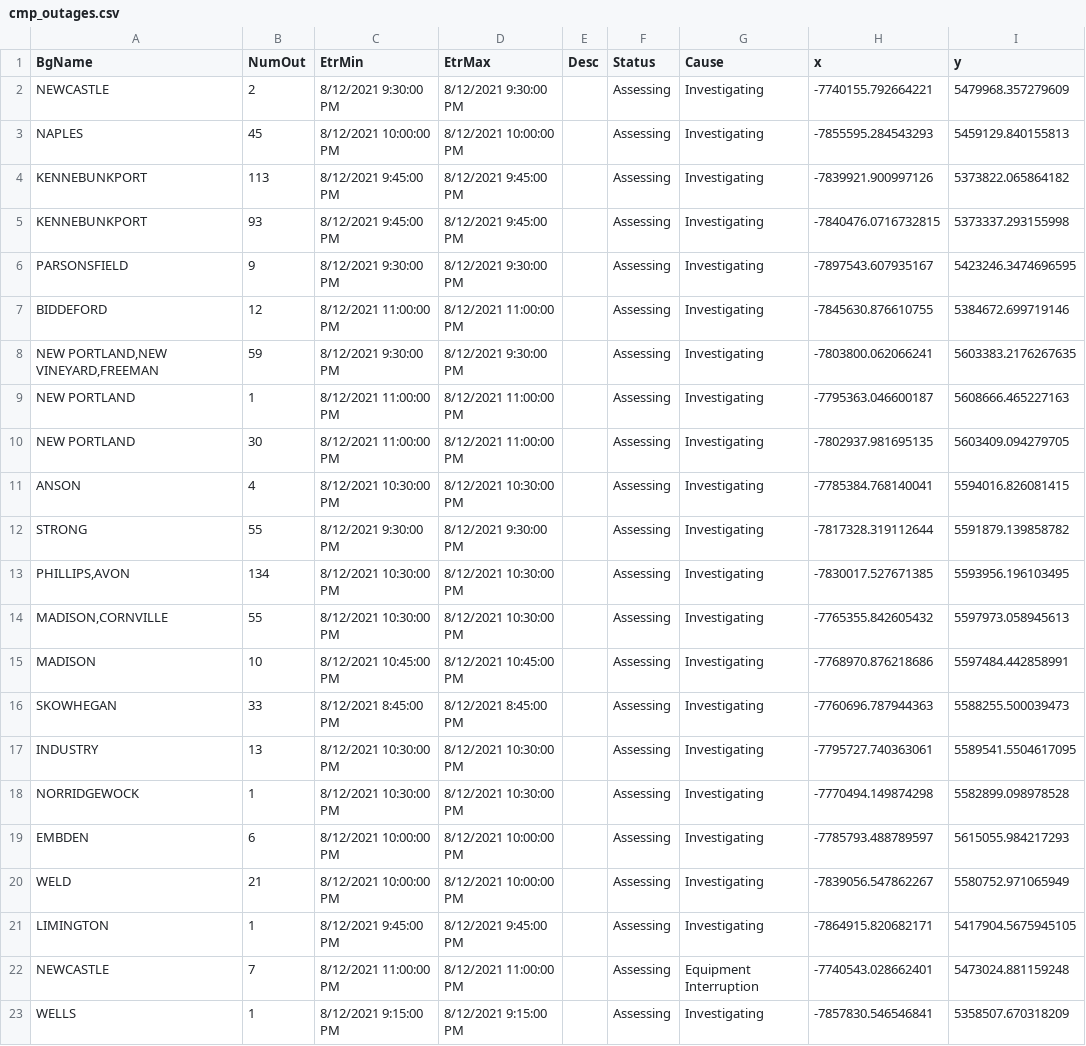
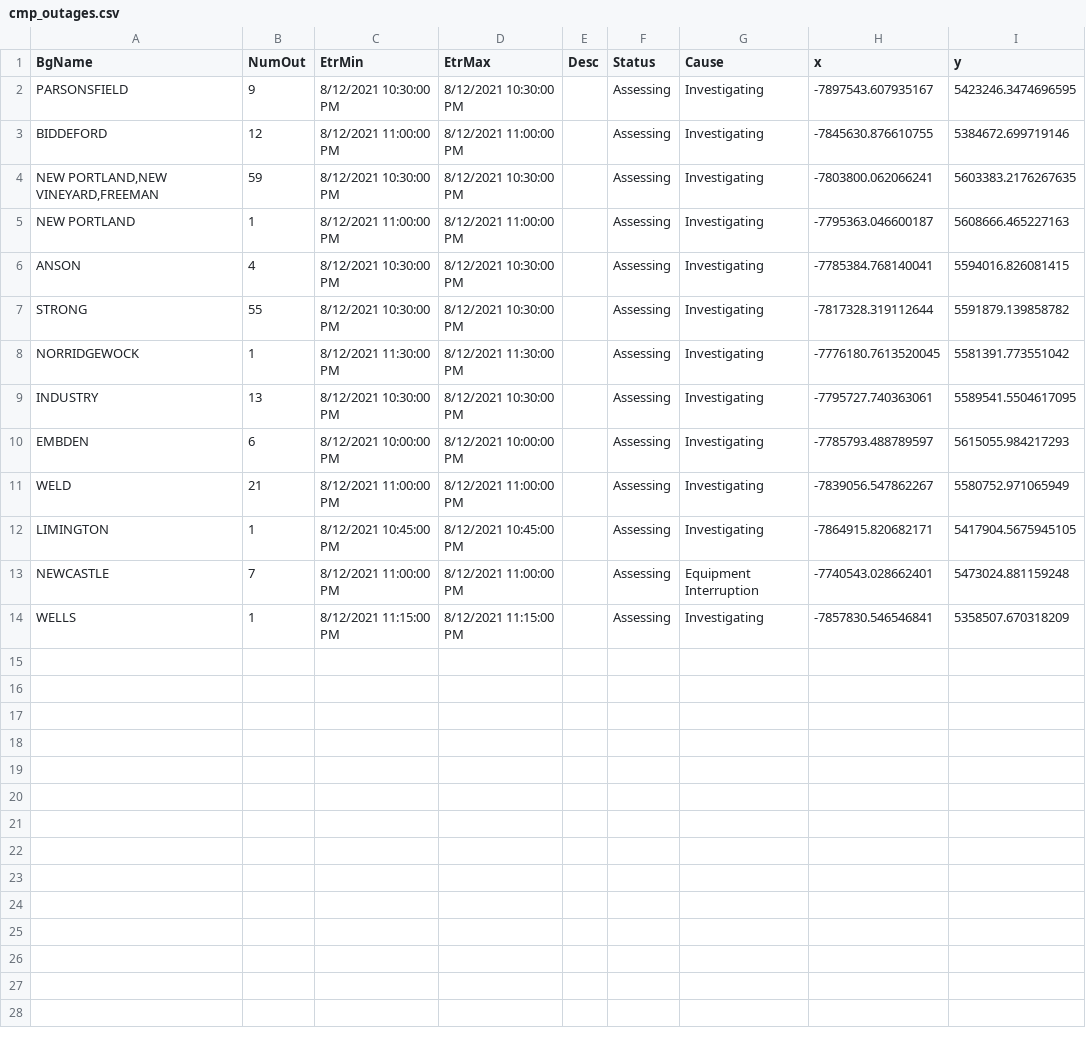
Before and after one commit to abkfenris/cmp-outages, a CSV file: cmp_outages.csv, drawn as a sheet.

```diff
--- a/cmp_outages.csv
+++ b/cmp_outages.csv
@@ -1,23 +1,14 @@
 BgName,NumOut,EtrMin,EtrMax,Desc,Status,Cause,x,y
-NEWCASTLE,2,8/12/2021 9:30:00 PM,8/12/2021 9:30:00 PM,,Assessing,Investigating,-7740155.792664221,5479968.357279609
-NAPLES,45,8/12/2021 10:00:00 PM,8/12/2021 10:00:00 PM,,Assessing,Investigating,-7855595.284543293,5459129.840155813
-KENNEBUNKPORT,113,8/12/2021 9:45:00 PM,8/12/2021 9:45:00 PM,,Assessing,Investigating,-7839921.900997126,5373822.065864182
-KENNEBUNKPORT,93,8/12/2021 9:45:00 PM,8/12/2021 9:45:00 PM,,Assessing,Investigating,-7840476.0716732815,5373337.293155998
-PARSONSFIELD,9,8/12/2021 9:30:00 PM,8/12/2021 9:30:00 PM,,Assessing,Investigating,-7897543.607935167,5423246.3474696595
+PARSONSFIELD,9,8/12/2021 10:30:00 PM,8/12/2021 10:30:00 PM,,Assessing,Investigating,-7897543.607935167,5423246.3474696595
 BIDDEFORD,12,8/12/2021 11:00:00 PM,8/12/2021 11:00:00 PM,,Assessing,Investigating,-7845630.876610755,5384672.699719146
-"NEW PORTLAND,NEW VINEYARD,FREEMAN",59,8/12/2021 9:30:00 PM,8/12/2021 9:30:00 PM,,Assessing,Investigating,-7803800.062066241,5603383.2176267635
+"NEW PORTLAND,NEW VINEYARD,FREEMAN",59,8/12/2021 10:30:00 PM,8/12/2021 10:30:00 PM,,Assessing,Investigating,-7803800.062066241,5603383.2176267635
 NEW PORTLAND,1,8/12/2021 11:00:00 PM,8/12/2021 11:00:00 PM,,Assessing,Investigating,-7795363.046600187,5608666.465227163
-NEW PORTLAND,30,8/12/2021 11:00:00 PM,8/12/2021 11:00:00 PM,,Assessing,Investigating,-7802937.981695135,5603409.094279705
 ANSON,4,8/12/2021 10:30:00 PM,8/12/2021 10:30:00 PM,,Assessing,Investigating,-7785384.768140041,5594016.826081415
-STRONG,55,8/12/2021 9:30:00 PM,8/12/2021 9:30:00 PM,,Assessing,Investigating,-7817328.319112644,5591879.139858782
-"PHILLIPS,AVON",134,8/12/2021 10:30:00 PM,8/12/2021 10:30:00 PM,,Assessing,Investigating,-7830017.527671385,5593956.196103495
-"MADISON,CORNVILLE",55,8/12/2021 10:30:00 PM,8/12/2021 10:30:00 PM,,Assessing,Investigating,-7765355.842605432,5597973.058945613
-MADISON,10,8/12/2021 10:45:00 PM,8/12/2021 10:45:00 PM,,Assessing,Investigating,-7768970.876218686,5597484.442858991
-SKOWHEGAN,33,8/12/2021 8:45:00 PM,8/12/2021 8:45:00 PM,,Assessing,Investigating,-7760696.787944363,5588255.500039473
+STRONG,55,8/12/2021 10:30:00 PM,8/12/2021 10:30:00 PM,,Assessing,Investigating,-7817328.319112644,5591879.139858782
+NORRIDGEWOCK,1,8/12/2021 11:30:00 PM,8/12/2021 11:30:00 PM,,Assessing,Investigating,-7776180.7613520045,5581391.773551042
 INDUSTRY,13,8/12/2021 10:30:00 PM,8/12/2021 10:30:00 PM,,Assessing,Investigating,-7795727.740363061,5589541.5504617095
-NORRIDGEWOCK,1,8/12/2021 10:30:00 PM,8/12/2021 10:30:00 PM,,Assessing,Investigating,-7770494.149874298,5582899.098978528
 EMBDEN,6,8/12/2021 10:00:00 PM,8/12/2021 10:00:00 PM,,Assessing,Investigating,-7785793.488789597,5615055.984217293
-WELD,21,8/12/2021 10:00:00 PM,8/12/2021 10:00:00 PM,,Assessing,Investigating,-7839056.547862267,5580752.971065949
-LIMINGTON,1,8/12/2021 9:45:00 PM,8/12/2021 9:45:00 PM,,Assessing,Investigating,-7864915.820682171,5417904.5675945105
+WELD,21,8/12/2021 11:00:00 PM,8/12/2021 11:00:00 PM,,Assessing,Investigating,-7839056.547862267,5580752.971065949
+LIMINGTON,1,8/12/2021 10:45:00 PM,8/12/2021 10:45:00 PM,,Assessing,Investigating,-7864915.820682171,5417904.5675945105
 NEWCASTLE,7,8/12/2021 11:00:00 PM,8/12/2021 11:00:00 PM,,Assessing,Equipment Interruption,-7740543.028662401,5473024.881159248
-WELLS,1,8/12/2021 9:15:00 PM,8/12/2021 9:15:00 PM,,Assessing,Investigating,-7857830.546546841,5358507.670318209
+WELLS,1,8/12/2021 11:15:00 PM,8/12/2021 11:15:00 PM,,Assessing,Investigating,-7857830.546546841,5358507.670318209
```
